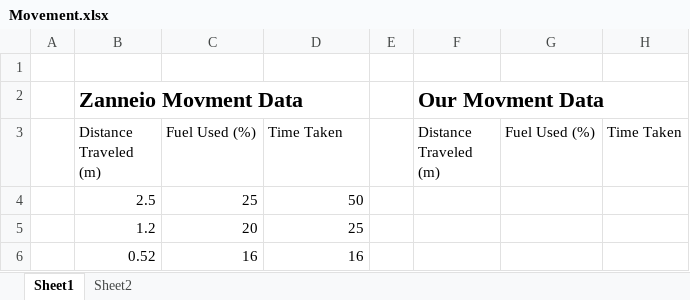
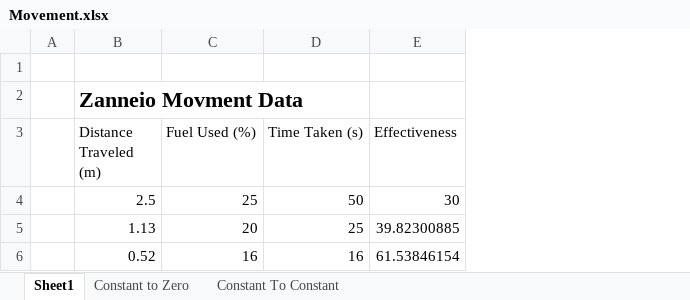
Before and after one commit to GunnZeroRobotics/space-s, an Excel workbook: Movement.xlsx, sheet Sheet1, drawn as a sheet; values as stored, in another font and other column widths than the file's, no borders; table styles not drawn; removed rows and columns are numbered as before the commit, all else as after; the diff names each change by its address in the sheet, - before the commit and + after, or states it on an @@ line.

```diff
--- a/Movement.xlsx (sheet Sheet1)
+++ b/Movement.xlsx (sheet Sheet1)
-sheet tab: Sheet2
+sheet tab: Constant to Zero
+sheet tab: Constant To Constant
-column E, empty
-column F (Distance Traveled (m)), row 2: Our Movment Data
-column G (Fuel Used (%)), empty
-column H (Time Taken), empty
+column E (Effectiveness), rows 4-6: 30 | 39.82300885 | 61.53846154
-D3: Time Taken
+D3: Time Taken (s)
-B5 (Distance Traveled (m)): 1.2
+B5 (Distance Traveled (m)): 1.13
```
Also changed, not shown: sheet Constant to Zero, 3 other files.
